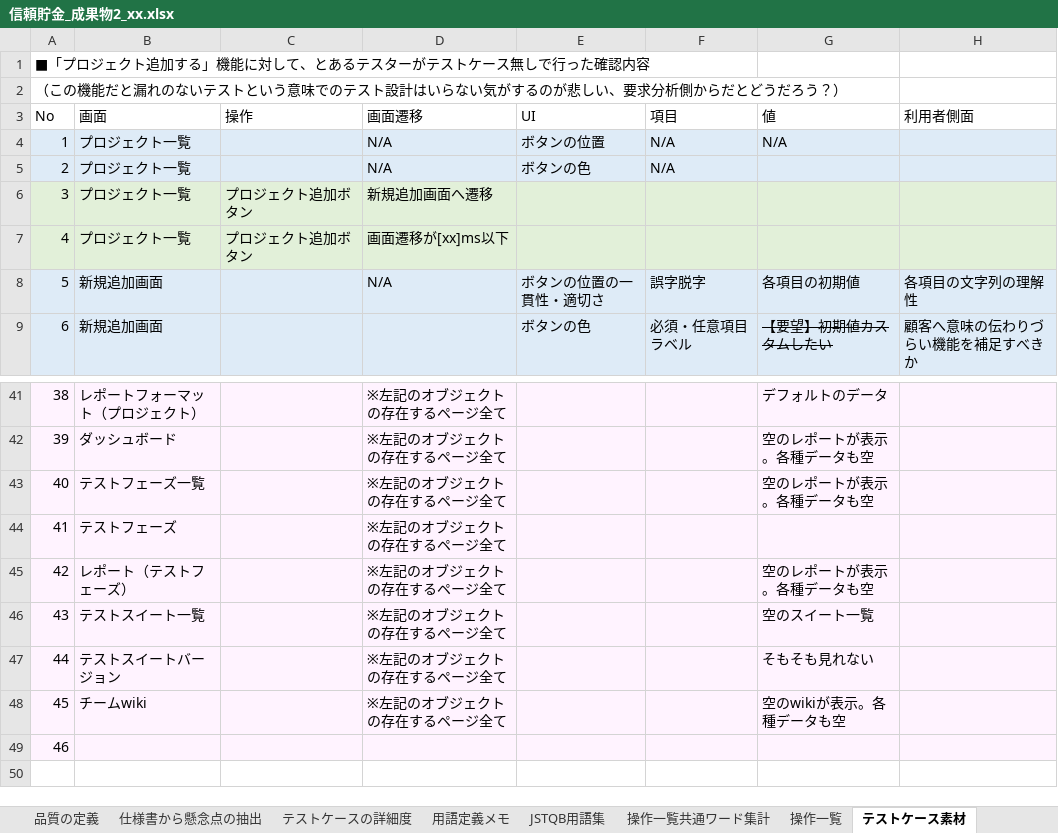
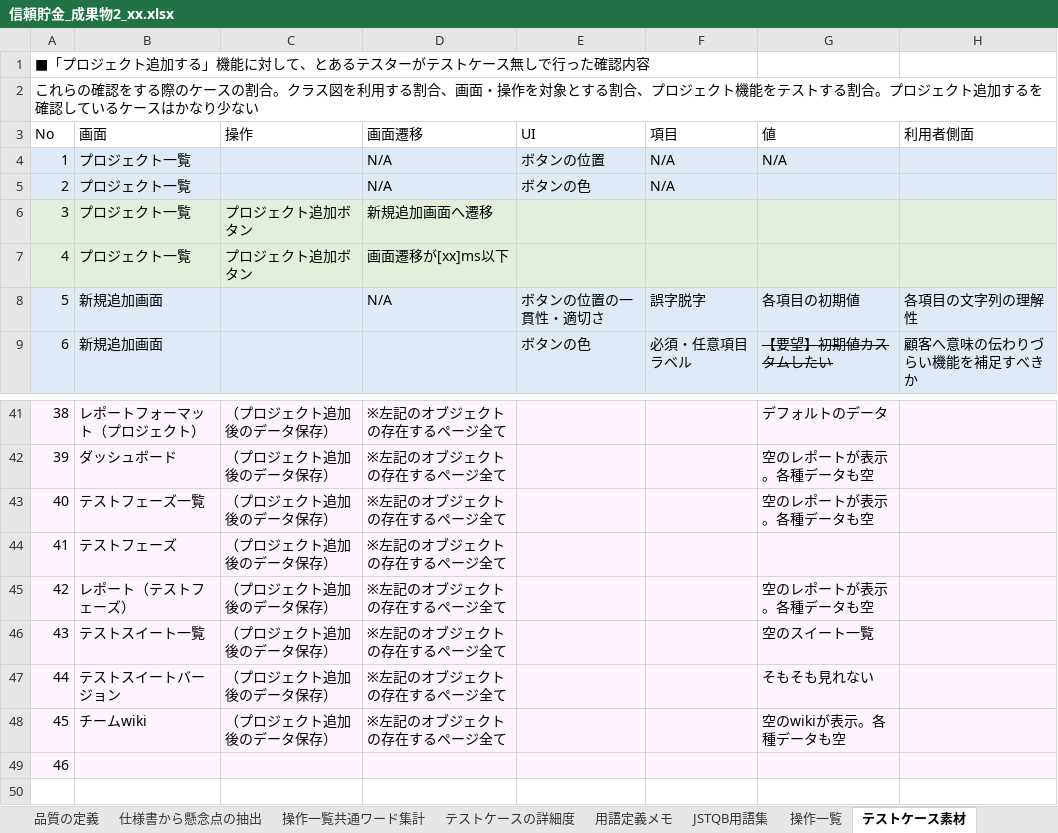
Before and after one commit to masatsuguhirata/tescon2020open, an Excel workbook: 成果物/信頼貯金_成果物2_xx.xlsx, sheet テストケース素材, drawn as a sheet; only a part is shown, gaps mark what is left out; values as stored, in another font and other column widths than the file's, no borders; the diff covers the shown part only; the diff names each change by its address in the sheet, - before the commit and + after, or states it on an @@ line.

```diff
--- a/成果物/信頼貯金_成果物2_xx.xlsx (sheet テストケース素材)
+++ b/成果物/信頼貯金_成果物2_xx.xlsx (sheet テストケース素材)
@@ sheet tab order changed: 品質の定義 | 仕様書から懸念点の抽出 | 操作一覧共通ワード集計 | テストケースの詳細度 | 用語定義メモ | JSTQB用語集 | 操作一覧 | テストケース素材 @@
-A2: （この機能だと漏れのないテストという意味でのテスト設計はいらない気がするのが悲しい、要求分析側からだとどうだろう？）
+A2: これらの確認をする際のケースの割合。クラス図を利用する割合、画面・操作を対象とする割合、プロジェクト機能をテストする割合。プロジェクト追加するを確認しているケースはかなり少ない
-C41:C48: (empty)
+C41:C48: （プロジェクト追加後のデータ保存）
```
Also changed, not shown: 24 edited cells elsewhere in this sheet, sheet 用語定義メモ, sheet JSTQB用語集, 4 other files.
